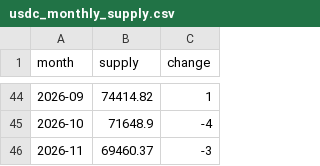
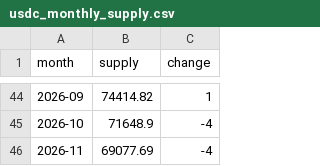
Before and after one commit to partylogo/usdc-detection-station, a CSV file: usdc_monthly_supply.csv, drawn as a sheet; only a part is shown, gaps mark what is left out.

```diff
--- a/usdc_monthly_supply.csv
+++ b/usdc_monthly_supply.csv
@@ -45,2 +45,2 @@ month,supply,change
 2026-10,71648.9,-4
-2026-11,69460.37,-3
+2026-11,69077.69,-4
```
Also changed, not shown: usdt_monthly_supply.csv, 5 other files.
